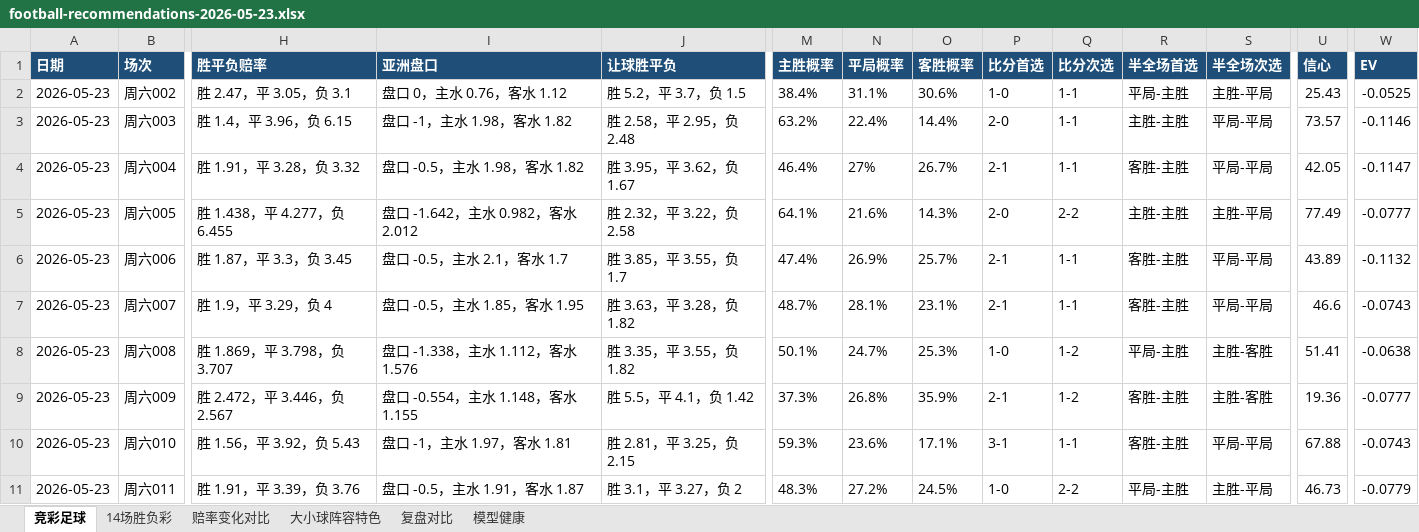
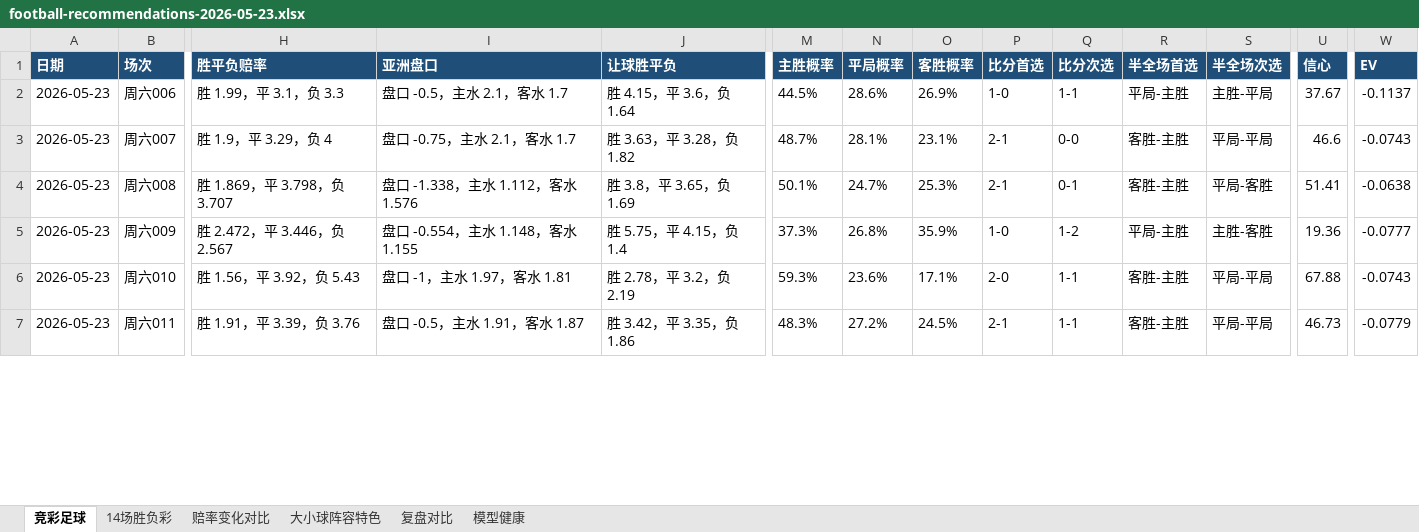
Before and after one commit to prenticeleogomez466-sys/-, an Excel workbook: data/exports/football-recommendations-2026-05-23.xlsx, sheet 竞彩足球, drawn as a sheet; only a part is shown, gaps mark what is left out; values as stored, in another font and other column widths than the file's, no borders; removed rows and columns are numbered as before the commit, all else as after; rows hold the shown columns only; the diff covers the shown part only; the diff names each change by its address in the sheet, - before the commit and + after, or states it on an @@ line.

```diff
--- a/data/exports/football-recommendations-2026-05-23.xlsx (sheet 竞彩足球)
+++ b/data/exports/football-recommendations-2026-05-23.xlsx (sheet 竞彩足球)
-row 2: 2026-05-23 | 周六002 | 胜 2.47，平 3.05，负 3.1 | 盘口 0，主水 0.76，客水 1.12 | 胜 5.2，平 3.7，负 1.5 | 38.4% | 31.1% | 30.6% | 1-0 | 1-1 | 平局-主胜 | 主胜-平局 | 25.43 | -0.0525
-row 3: 2026-05-23 | 周六003 | 胜 1.4，平 3.96，负 6.15 | 盘口 -1，主水 1.98，客水 1.82 | 胜 2.58，平 2.95，负 2.48 | 63.2% | 22.4% | 14.4% | 2-0 | 1-1 | 主胜-主胜 | 平局-平局 | 73.57 | -0.1146
-row 4: 2026-05-23 | 周六004 | 胜 1.91，平 3.28，负 3.32 | 盘口 -0.5，主水 1.98，客水 1.82 | 胜 3.95，平 3.62，负 1.67 | 46.4% | 27% | 26.7% | 2-1 | 1-1 | 客胜-主胜 | 平局-平局 | 42.05 | -0.1147
-row 5: 2026-05-23 | 周六005 | 胜 1.438，平 4.277，负 6.455 | 盘口 -1.642，主水 0.982，客水 2.012 | 胜 2.32，平 3.22，负 2.58 | 64.1% | 21.6% | 14.3% | 2-0 | 2-2 | 主胜-主胜 | 主胜-平局 | 77.49 | -0.0777
-H2 (胜平负赔率): 胜 1.87，平 3.3，负 3.45
+H2 (胜平负赔率): 胜 1.99，平 3.1，负 3.3
-J2 (让球胜平负): 胜 3.85，平 3.55，负 1.7
+J2 (让球胜平负): 胜 4.15，平 3.6，负 1.64
-M2 (主胜概率): 47.4%
+M2 (主胜概率): 44.5%
-N2 (平局概率): 26.9%
+N2 (平局概率): 28.6%
-O2 (客胜概率): 25.7%
+O2 (客胜概率): 26.9%
-P2 (比分首选): 2-1
+P2 (比分首选): 1-0
-R2 (半全场首选): 客胜-主胜
+R2 (半全场首选): 平局-主胜
-S2 (半全场次选): 平局-平局
+S2 (半全场次选): 主胜-平局
-U2 (信心): 43.89
+U2 (信心): 37.67
-W2 (EV): -0.1132
+W2 (EV): -0.1137
-I3 (亚洲盘口): 盘口 -0.5，主水 1.85，客水 1.95
+I3 (亚洲盘口): 盘口 -0.75，主水 2.1，客水 1.7
-Q3 (比分次选): 1-1
+Q3 (比分次选): 0-0
-J4 (让球胜平负): 胜 3.35，平 3.55，负 1.82
+J4 (让球胜平负): 胜 3.8，平 3.65，负 1.69
-P4 (比分首选): 1-0
+P4 (比分首选): 2-1
-Q4 (比分次选): 1-2
+Q4 (比分次选): 0-1
-R4 (半全场首选): 平局-主胜
+R4 (半全场首选): 客胜-主胜
-S4 (半全场次选): 主胜-客胜
+S4 (半全场次选): 平局-客胜
-J5 (让球胜平负): 胜 5.5，平 4.1，负 1.42
+J5 (让球胜平负): 胜 5.75，平 4.15，负 1.4
-P5 (比分首选): 2-1
+P5 (比分首选): 1-0
-R5 (半全场首选): 客胜-主胜
+R5 (半全场首选): 平局-主胜
-J6 (让球胜平负): 胜 2.81，平 3.25，负 2.15
+J6 (让球胜平负): 胜 2.78，平 3.2，负 2.19
-P6 (比分首选): 3-1
+P6 (比分首选): 2-0
-J7 (让球胜平负): 胜 3.1，平 3.27，负 2
+J7 (让球胜平负): 胜 3.42，平 3.35，负 1.86
-P7 (比分首选): 1-0
+P7 (比分首选): 2-1
-Q7 (比分次选): 2-2
+Q7 (比分次选): 1-1
-R7 (半全场首选): 平局-主胜
+R7 (半全场首选): 客胜-主胜
-S7 (半全场次选): 主胜-平局
+S7 (半全场次选): 平局-平局
```
Also changed, not shown: 87 edited cells elsewhere in this sheet, sheet 赔率变化对比, sheet 复盘对比, sheet 大小球阵容特色, sheet 14场胜负彩, sheet 模型健康, data/exports/football-recap-master.xlsx, 18 other files.
